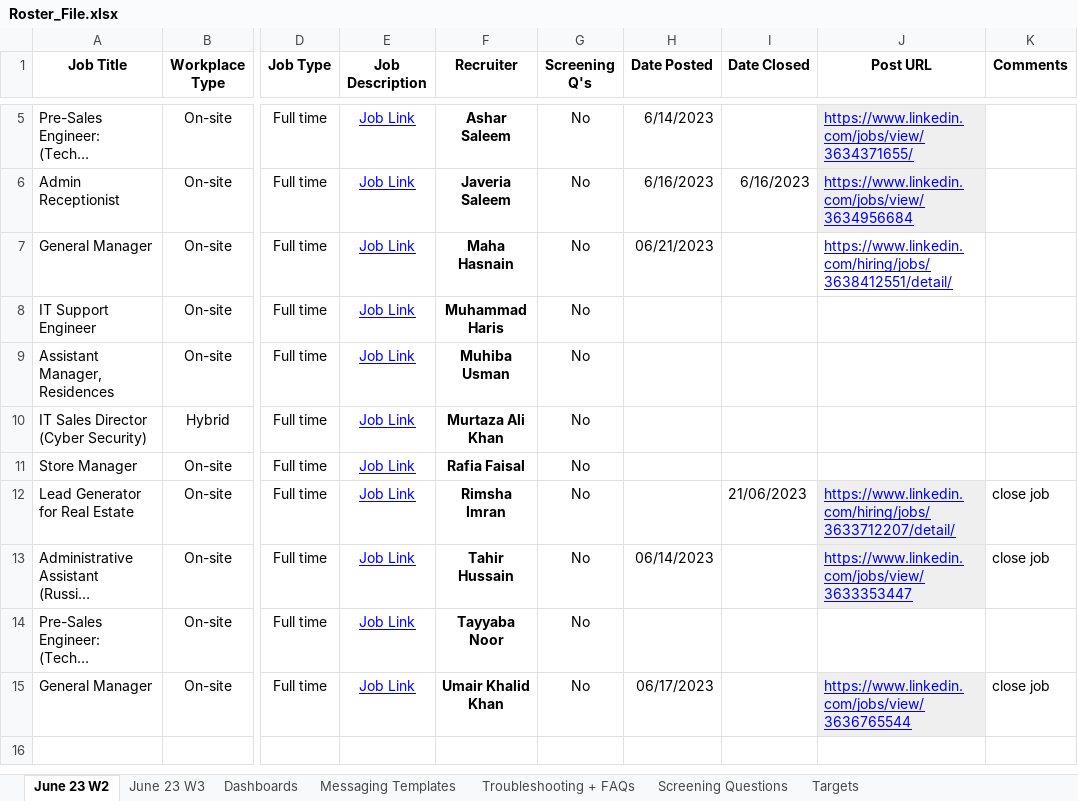
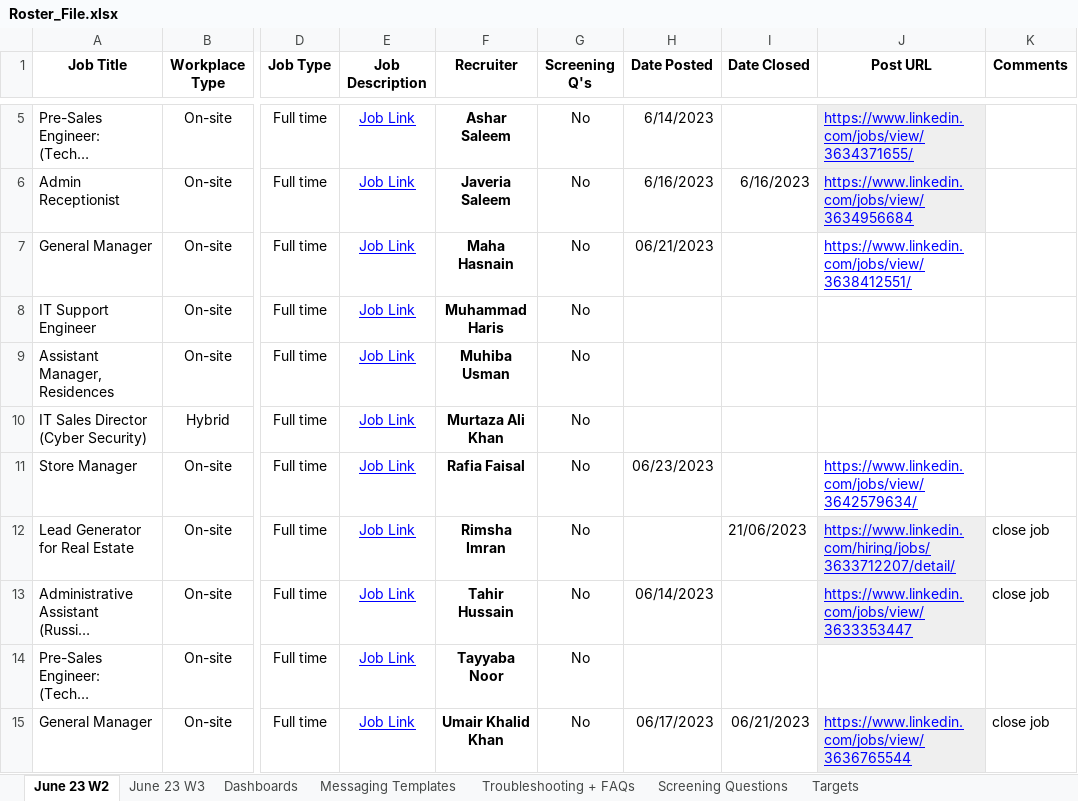
Before and after one commit to Ashar88/Linkedin-automated-Job-posting, an Excel workbook: Roster_File.xlsx, sheet June 23 W2, drawn as a sheet; only a part is shown, gaps mark what is left out; long unchanged cells end in …; values as stored, in another font and other column widths than the file's, no borders; charts and pictures not drawn; the diff names each change by its address in the sheet, - before the commit and + after, or states it on an @@ line.

```diff
--- a/Roster_File.xlsx (sheet June 23 W2)
+++ b/Roster_File.xlsx (sheet June 23 W2)
-J7 (Post URL): https://www.linkedin.com/hiring/jobs/3638412551/detail/
+J7 (Post URL): https://www.linkedin.com/jobs/view/3638412551/
-H11 (Date Posted): (empty)
+H11 (Date Posted): 06/23/2023
-J11 (Post URL): (empty)
+J11 (Post URL): https://www.linkedin.com/jobs/view/3642579634/
-I15 (Date Closed): (empty)
+I15 (Date Closed): 06/21/2023
```
Also changed, not shown: sheet June 23 W3, 5 other files.
